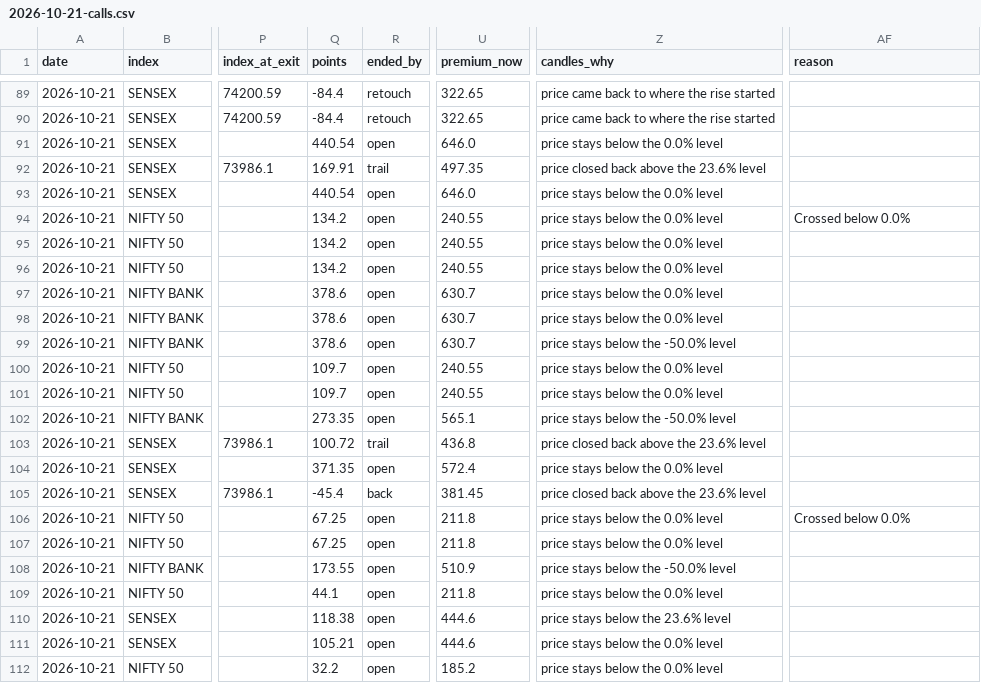
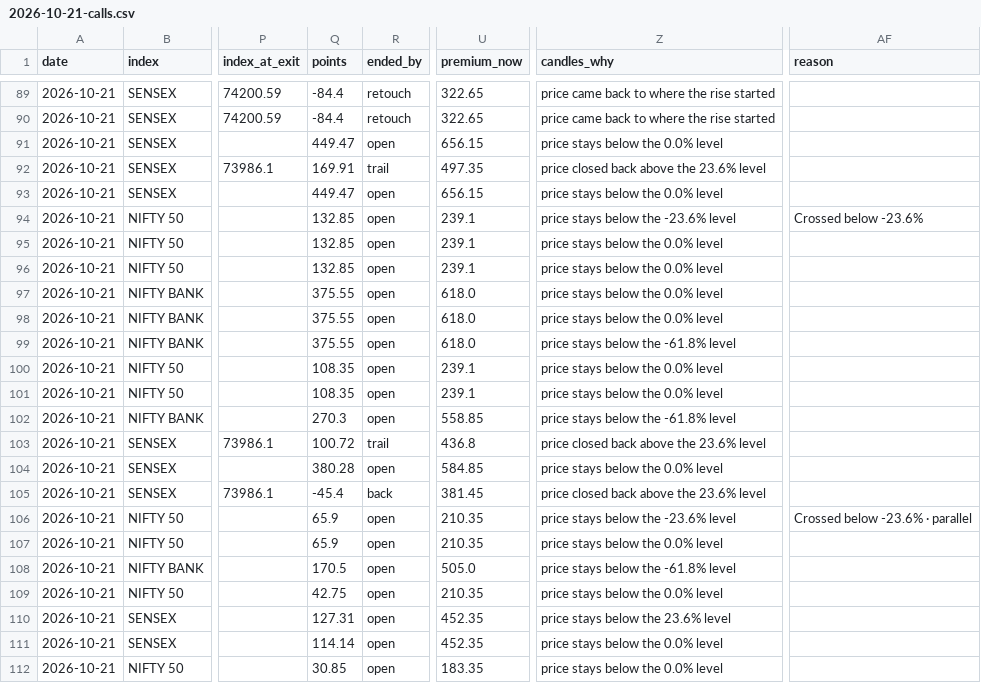
Before and after one commit to AAB-sys/My-Trade, a CSV file: sessions/2026-10-21-calls.csv, drawn as a sheet; only a part is shown, gaps mark what is left out; the diff covers the shown part only; the diff names each change by its address in the sheet, - before the commit and + after, or states it on an @@ line.

Commit message:
Session 2026-10-21-calls

```diff
--- a/sessions/2026-10-21-calls.csv
+++ b/sessions/2026-10-21-calls.csv
-Q91 (points): 440.54
+Q91 (points): 449.47
-U91 (premium_now): 646.0
+U91 (premium_now): 656.15
-Q93 (points): 440.54
+Q93 (points): 449.47
-U93 (premium_now): 646.0
+U93 (premium_now): 656.15
-Q94:Q96 (points): 134.2
+Q94:Q96 (points): 132.85
-U94:U96 (premium_now): 240.55
+U94:U96 (premium_now): 239.1
-Z94 (candles_why): price stays below the 0.0% level
+Z94 (candles_why): price stays below the -23.6% level
-AF94 (reason): Crossed below 0.0%
+AF94 (reason): Crossed below -23.6%
-Q97:Q99 (points): 378.6
+Q97:Q99 (points): 375.55
-U97:U99 (premium_now): 630.7
+U97:U99 (premium_now): 618.0
-Z99 (candles_why): price stays below the -50.0% level
+Z99 (candles_why): price stays below the -61.8% level
-Q100:Q101 (points): 109.7
+Q100:Q101 (points): 108.35
-U100:U101 (premium_now): 240.55
+U100:U101 (premium_now): 239.1
-Q102 (points): 273.35
+Q102 (points): 270.3
-U102 (premium_now): 565.1
+U102 (premium_now): 558.85
-Z102 (candles_why): price stays below the -50.0% level
+Z102 (candles_why): price stays below the -61.8% level
-Q104 (points): 371.35
+Q104 (points): 380.28
-U104 (premium_now): 572.4
+U104 (premium_now): 584.85
-Q106:Q107 (points): 67.25
+Q106:Q107 (points): 65.9
-U106:U107 (premium_now): 211.8
+U106:U107 (premium_now): 210.35
-Z106 (candles_why): price stays below the 0.0% level
+Z106 (candles_why): price stays below the -23.6% level
-AF106 (reason): Crossed below 0.0%
+AF106 (reason): Crossed below -23.6% · parallel
-Q108 (points): 173.55
+Q108 (points): 170.5
-U108 (premium_now): 510.9
+U108 (premium_now): 505.0
-Z108 (candles_why): price stays below the -50.0% level
+Z108 (candles_why): price stays below the -61.8% level
-Q109 (points): 44.1
+Q109 (points): 42.75
-U109 (premium_now): 211.8
+U109 (premium_now): 210.35
-Q110 (points): 118.38
+Q110 (points): 127.31
-U110:U111 (premium_now): 444.6
+U110:U111 (premium_now): 452.35
-Q111 (points): 105.21
+Q111 (points): 114.14
-Q112 (points): 32.2
+Q112 (points): 30.85
-U112 (premium_now): 185.2
+U112 (premium_now): 183.35
```
Also changed, not shown: 19 edited cells elsewhere in this file.
